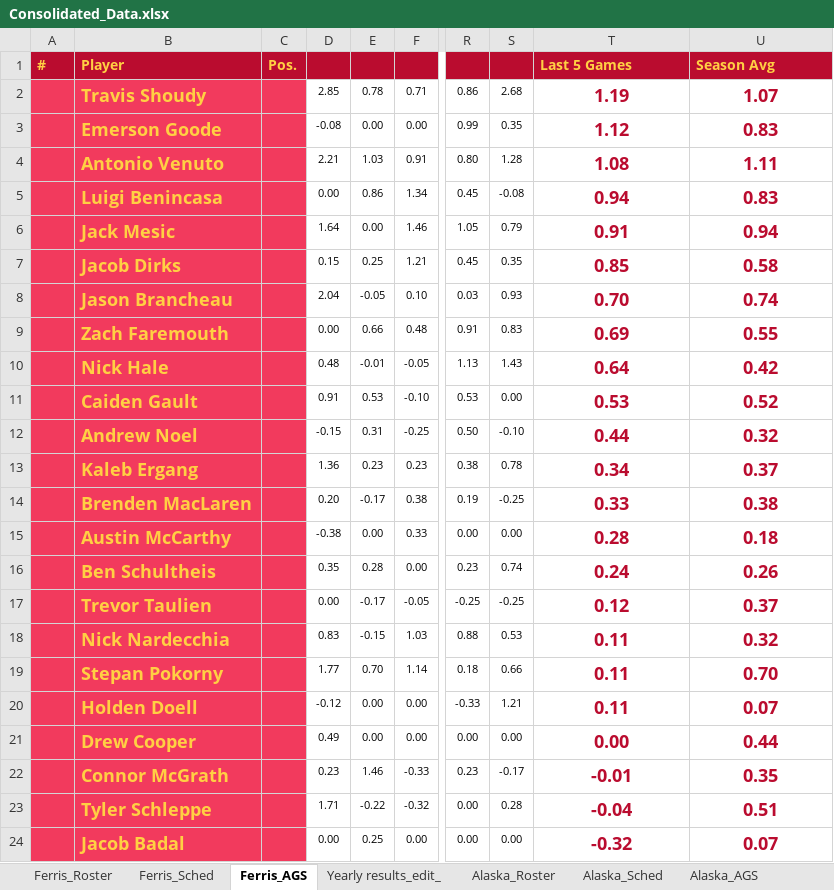
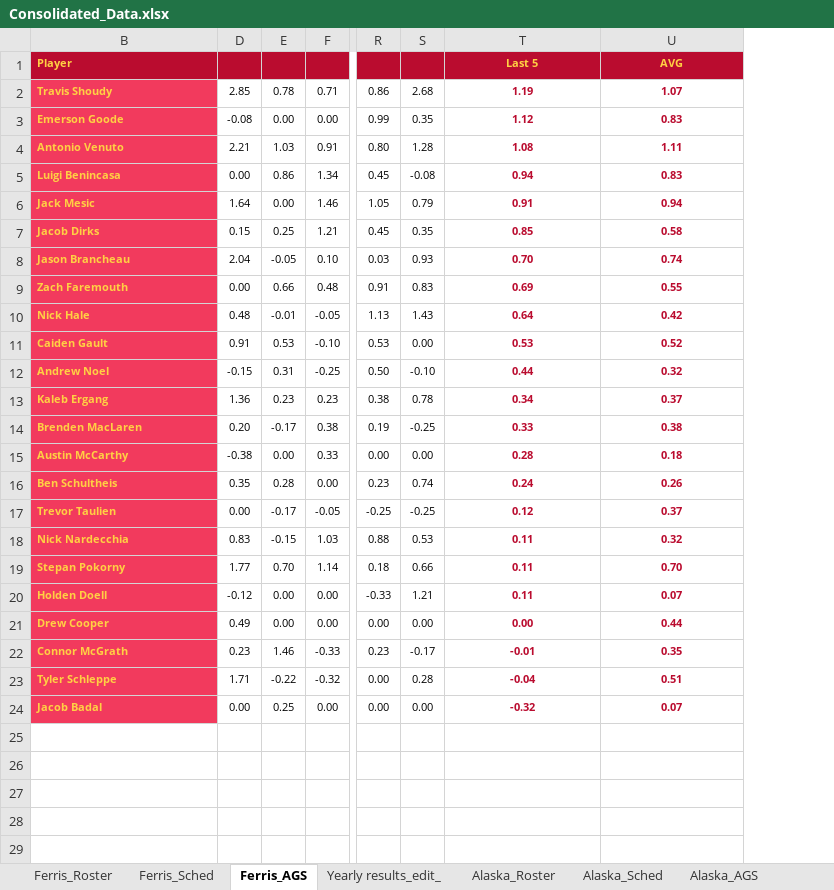
Before and after one commit to JSmith1826/college_hockey, an Excel workbook: GLI_program/Consolidated_Data.xlsx, sheet Ferris_AGS, drawn as a sheet; only a part is shown, gaps mark what is left out; values as stored, in another font and other column widths than the file's, no borders; conditional formats not drawn; the diff names each change by its address in the sheet, - before the commit and + after, or states it on an @@ line.

```diff
--- a/GLI_program/Consolidated_Data.xlsx (sheet Ferris_AGS)
+++ b/GLI_program/Consolidated_Data.xlsx (sheet Ferris_AGS)
@@ column A hidden, row 1: # @@
@@ column C hidden, row 1: Pos. @@
@@ B1:B24 text size: smaller @@
-T1: Last 5 Games
+T1: Last 5
@@ T1:U24 text size: smaller @@
-T1:U1 alignment: left
+T1:U1 alignment: center
-U1: Season Avg
+U1: AVG
```
Also changed, not shown: 21 other files.
